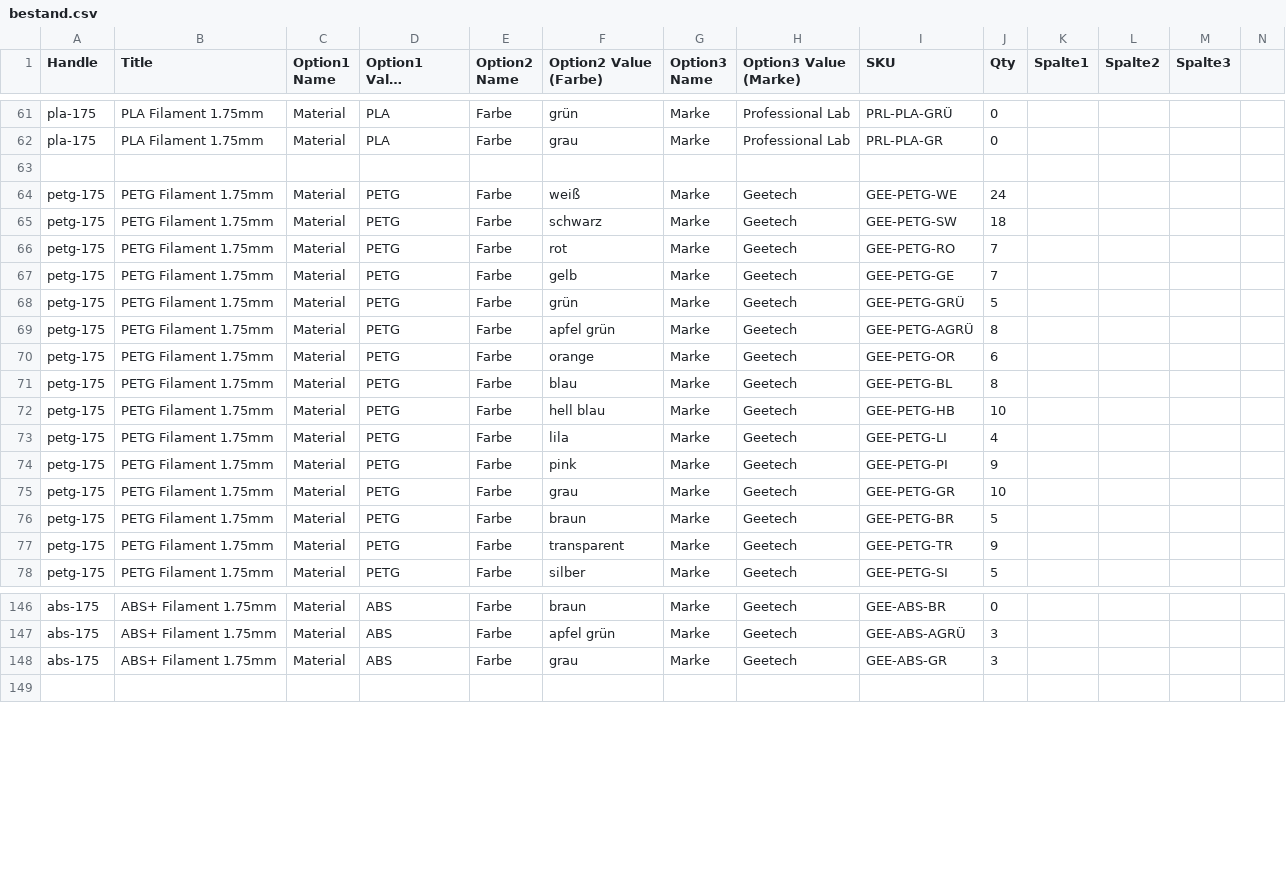
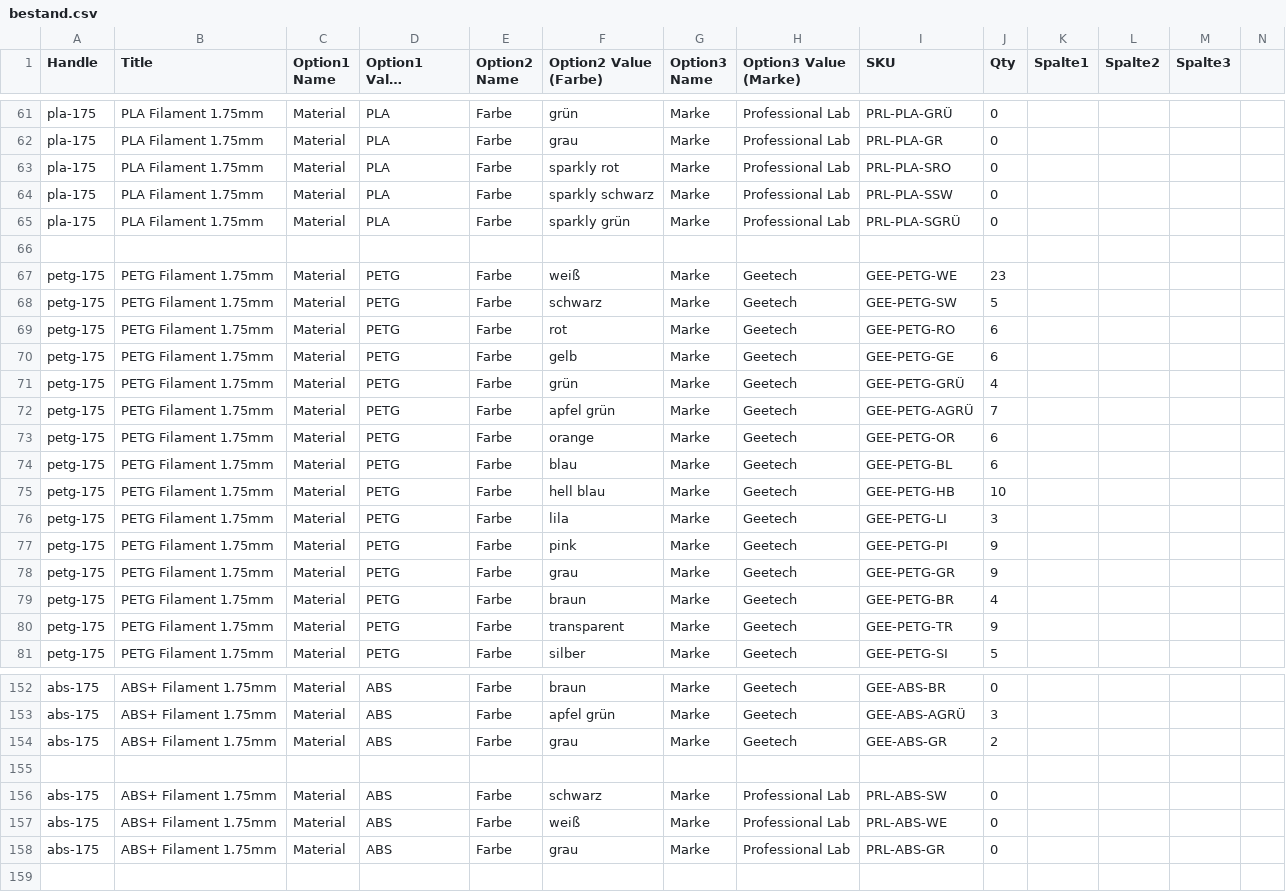
Before and after one commit to FilamentLo/filament-shop, a CSV file: bestand.csv, drawn as a sheet; only a part is shown, gaps mark what is left out; long unchanged cells end in …; addresses are those after the commit; rows hold the shown columns only; the diff covers the shown part only; the diff names each change by its address in the sheet, - before the commit and + after, or states it on an @@ line.

```diff
--- a/bestand.csv
+++ b/bestand.csv
+row 63: pla-175 | PLA Filament 1.75mm | Material | PLA | Farbe | sparkly rot | Marke | Professional Lab | PRL-PLA-SRO | 0
+row 64: pla-175 | PLA Filament 1.75mm | Material | PLA | Farbe | sparkly schwarz | Marke | Professional Lab | PRL-PLA-SSW | 0
+row 65: pla-175 | PLA Filament 1.75mm | Material | PLA | Farbe | sparkly grün | Marke | Professional Lab | PRL-PLA-SGRÜ | 0
-J67 (Qty): 24
+J67 (Qty): 23
-J68 (Qty): 18
+J68 (Qty): 5
-J69:J70 (Qty): 7
+J69:J70 (Qty): 6
-J71 (Qty): 5
+J71 (Qty): 4
-J72 (Qty): 8
+J72 (Qty): 7
-J74 (Qty): 8
+J74 (Qty): 6
-J76 (Qty): 4
+J76 (Qty): 3
-J78 (Qty): 10
+J78 (Qty): 9
-J79 (Qty): 5
+J79 (Qty): 4
-J154 (Qty): 3
+J154 (Qty): 2
+row 155: (empty)
+row 156: abs-175 | ABS+ Filament 1.75mm | Material | ABS | Farbe | schwarz | Marke | Professional Lab | PRL-ABS-SW | 0
+row 157: abs-175 | ABS+ Filament 1.75mm | Material | ABS | Farbe | weiß | Marke | Professional Lab | PRL-ABS-WE | 0
+row 158: abs-175 | ABS+ Filament 1.75mm | Material | ABS | Farbe | grau | Marke | Professional Lab | PRL-ABS-GR | 0
```
Also changed, not shown: 8 added rows and 48 edited cells elsewhere in this file, 3 other files.
